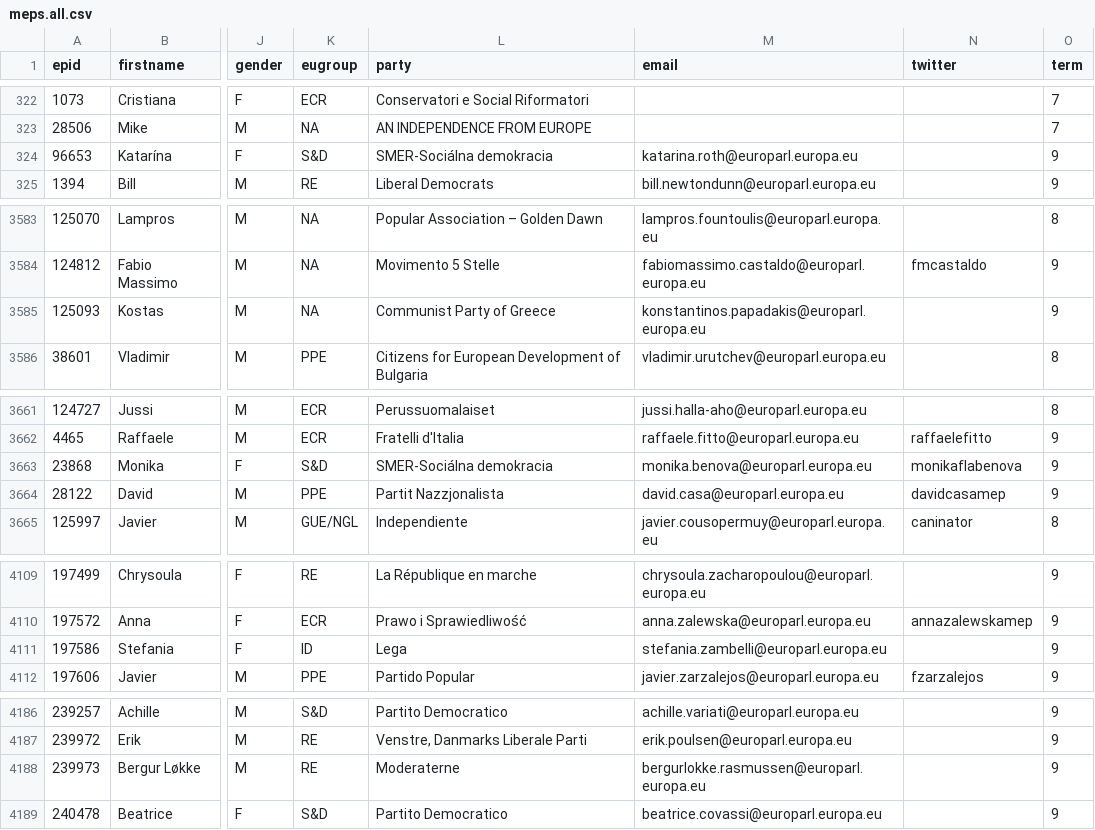
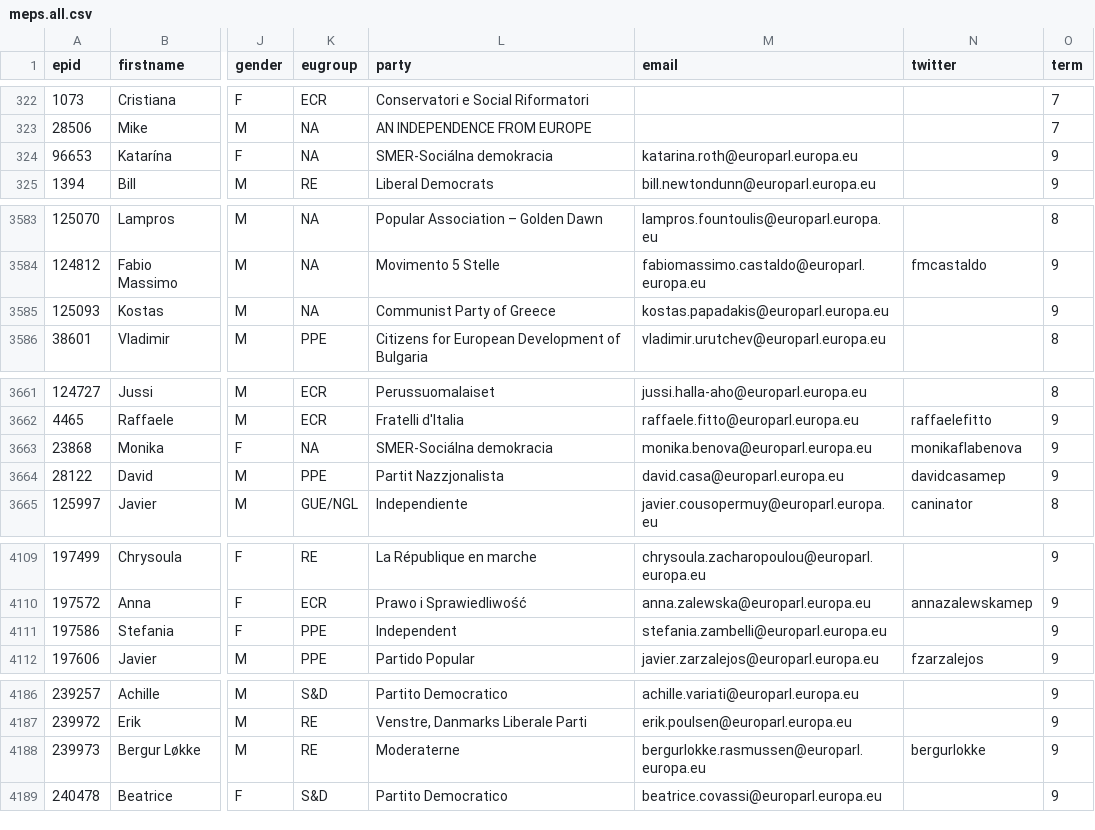
Before and after one commit to TechToThePeople/mep, a CSV file: data/meps.all.csv, drawn as a sheet; only a part is shown, gaps mark what is left out; the diff covers the shown part only; the diff names each change by its address in the sheet, - before the commit and + after, or states it on an @@ line.

```diff
--- a/data/meps.all.csv
+++ b/data/meps.all.csv
-K324 (eugroup): S&D
+K324 (eugroup): NA
-M3585 (email): konstantinos.papadakis@europarl.europa.eu
+M3585 (email): kostas.papadakis@europarl.europa.eu
-K3663 (eugroup): S&D
+K3663 (eugroup): NA
-K4111 (eugroup): ID
+K4111 (eugroup): PPE
-L4111 (party): Lega
+L4111 (party): Independent
-N4188 (twitter): (empty)
+N4188 (twitter): bergurlokke
```
Also changed, not shown: 2 added rows and 12 edited cells elsewhere in this file, data/inout.csv, data/meps.csv, 5 other files.
